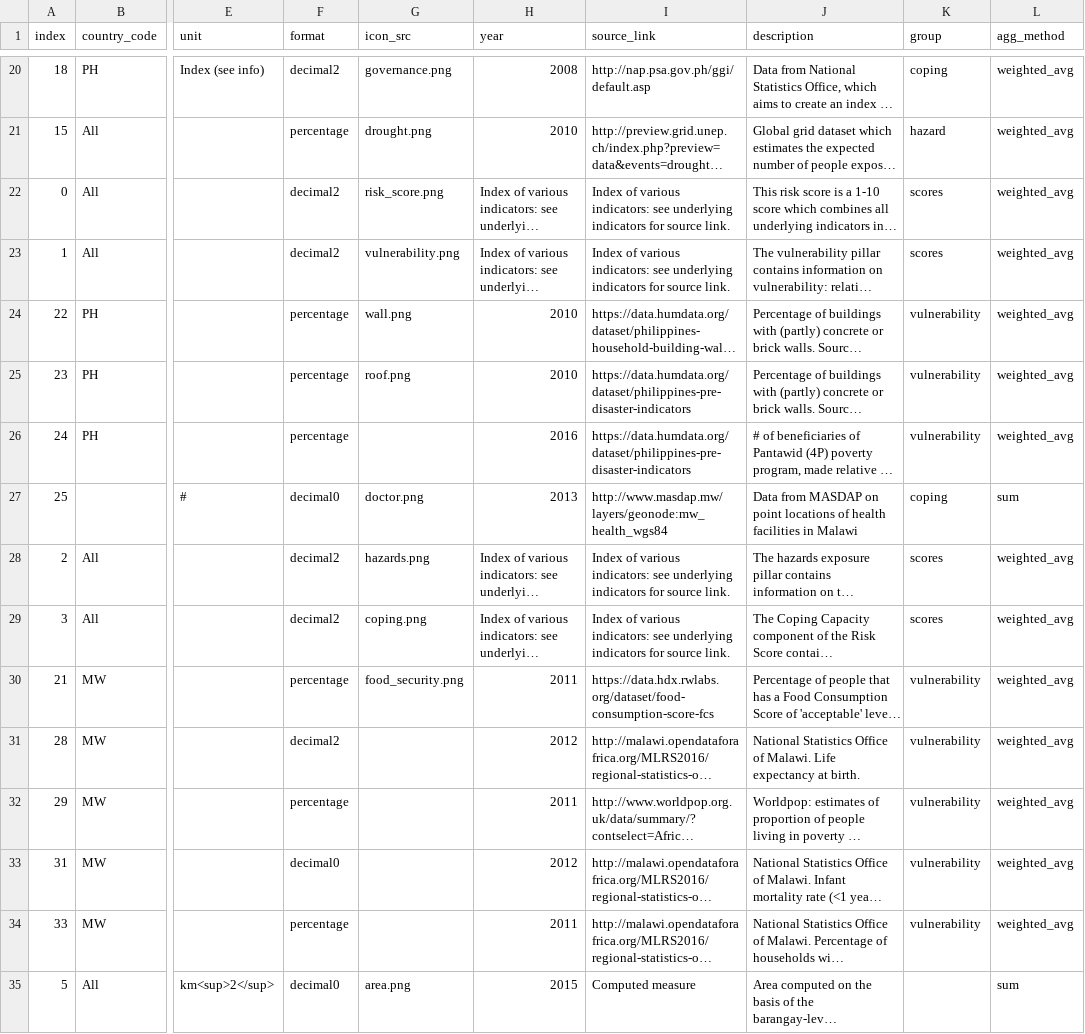
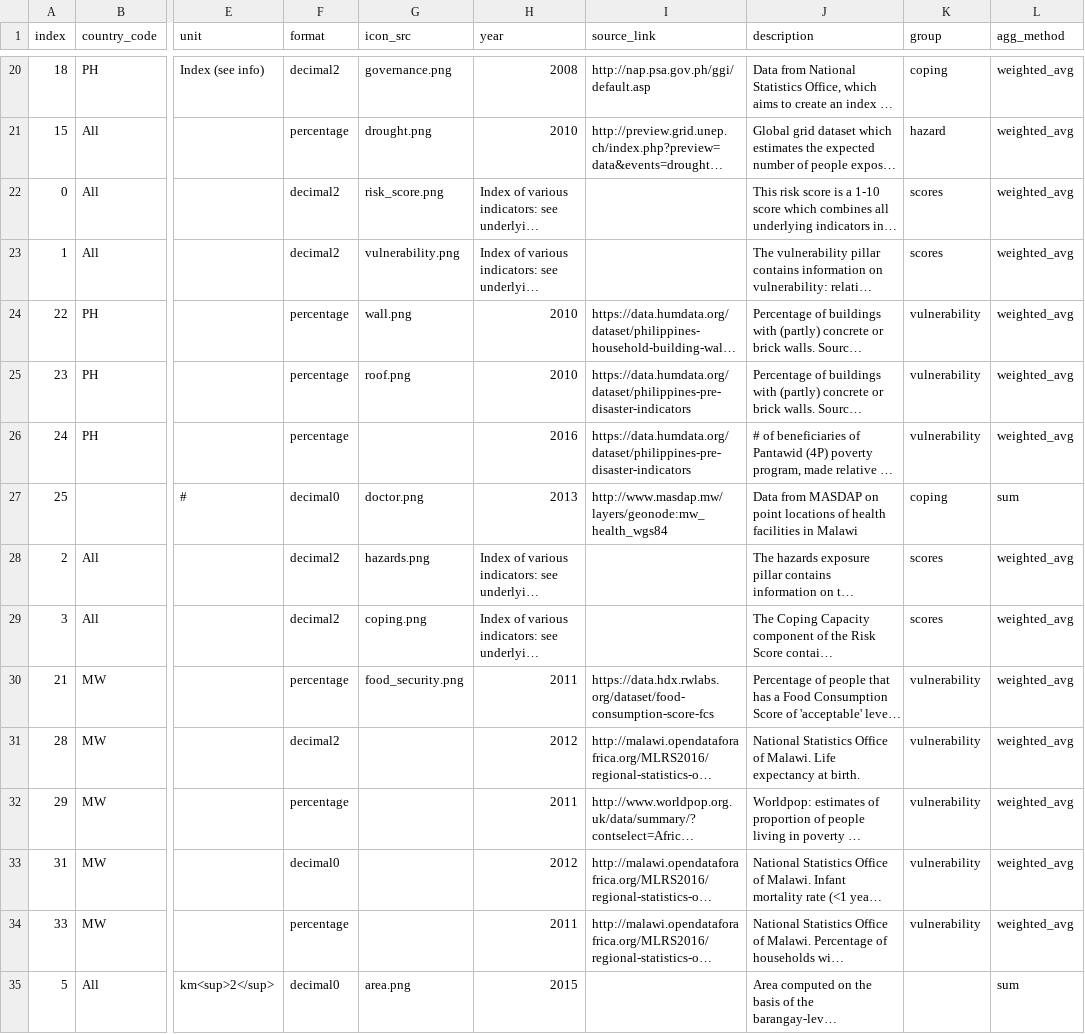
Before and after one commit to rodekruis/CommunityRisk, a CSV file: data/public/metadata_prototype.csv, drawn as a sheet; only a part is shown, gaps mark what is left out; long unchanged cells end in …; the diff names each change by its address in the sheet, - before the commit and + after, or states it on an @@ line.

Commit message:
updated source links in metadata

```diff
--- a/data/public/metadata_prototype.csv
+++ b/data/public/metadata_prototype.csv
-I22:I23 (source_link): Index of various indicators: see underlying indicators for source link.
+I22:I23 (source_link): (empty)
-I28:I29 (source_link): Index of various indicators: see underlying indicators for source link.
+I28:I29 (source_link): (empty)
-I35 (source_link): Computed measure
+I35 (source_link): (empty)
```
